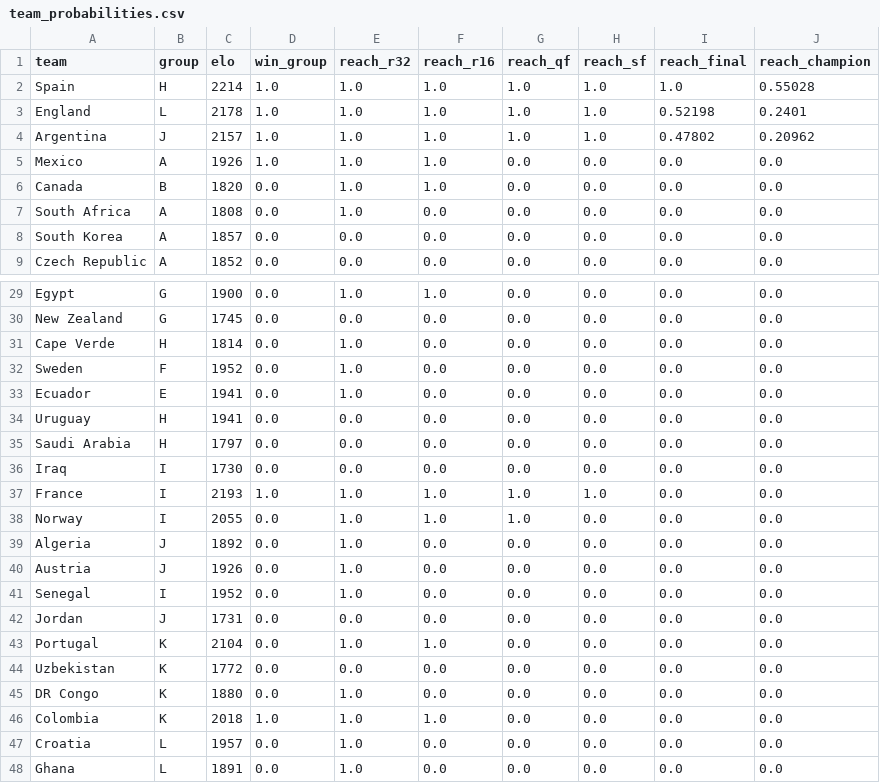
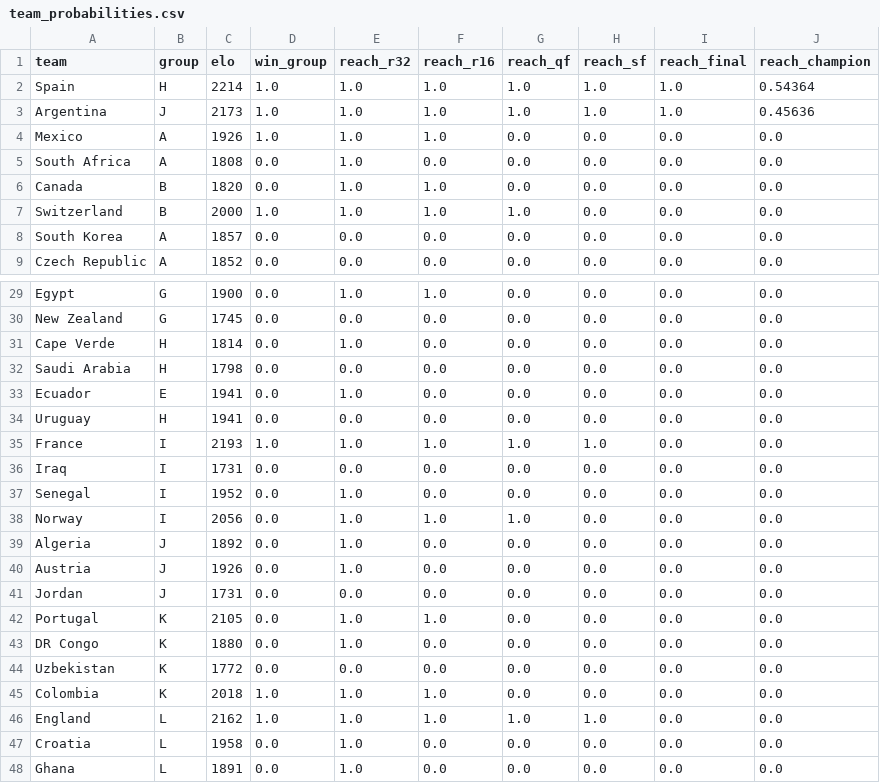
Before and after one commit to wcawleyortega-collab/worldcup-2026-model, a CSV file: outputs/team_probabilities.csv, drawn as a sheet; only a part is shown, gaps mark what is left out; the diff covers the shown part only.

```diff
--- a/outputs/team_probabilities.csv
+++ b/outputs/team_probabilities.csv
@@ -1,8 +1,8 @@
 team,group,elo,win_group,reach_r32,reach_r16,reach_qf,reach_sf,reach_final,reach_champion
-Spain,H,2214,1.0,1.0,1.0,1.0,1.0,1.0,0.55028
-England,L,2178,1.0,1.0,1.0,1.0,1.0,0.52198,0.2401
-Argentina,J,2157,1.0,1.0,1.0,1.0,1.0,0.47802,0.20962
+Spain,H,2214,1.0,1.0,1.0,1.0,1.0,1.0,0.54364
+Argentina,J,2173,1.0,1.0,1.0,1.0,1.0,1.0,0.45636
 Mexico,A,1926,1.0,1.0,1.0,0.0,0.0,0.0,0.0
+South Africa,A,1808,0.0,1.0,0.0,0.0,0.0,0.0,0.0
 Canada,B,1820,0.0,1.0,1.0,0.0,0.0,0.0,0.0
-South Africa,A,1808,0.0,1.0,0.0,0.0,0.0,0.0,0.0
+Switzerland,B,2000,1.0,1.0,1.0,1.0,0.0,0.0,0.0
 South Korea,A,1857,0.0,0.0,0.0,0.0,0.0,0.0,0.0
@@ -31,18 +31,18 @@ New Zealand,G,1745,0.0,0.0,0.0,0.0,0.0,0.0,0.0
 Cape Verde,H,1814,0.0,1.0,0.0,0.0,0.0,0.0,0.0
-Sweden,F,1952,0.0,1.0,0.0,0.0,0.0,0.0,0.0
+Saudi Arabia,H,1798,0.0,0.0,0.0,0.0,0.0,0.0,0.0
 Ecuador,E,1941,0.0,1.0,0.0,0.0,0.0,0.0,0.0
 Uruguay,H,1941,0.0,0.0,0.0,0.0,0.0,0.0,0.0
-Saudi Arabia,H,1797,0.0,0.0,0.0,0.0,0.0,0.0,0.0
-Iraq,I,1730,0.0,0.0,0.0,0.0,0.0,0.0,0.0
 France,I,2193,1.0,1.0,1.0,1.0,1.0,0.0,0.0
-Norway,I,2055,0.0,1.0,1.0,1.0,0.0,0.0,0.0
+Iraq,I,1731,0.0,0.0,0.0,0.0,0.0,0.0,0.0
+Senegal,I,1952,0.0,1.0,0.0,0.0,0.0,0.0,0.0
+Norway,I,2056,0.0,1.0,1.0,1.0,0.0,0.0,0.0
 Algeria,J,1892,0.0,1.0,0.0,0.0,0.0,0.0,0.0
 Austria,J,1926,0.0,1.0,0.0,0.0,0.0,0.0,0.0
-Senegal,I,1952,0.0,1.0,0.0,0.0,0.0,0.0,0.0
 Jordan,J,1731,0.0,0.0,0.0,0.0,0.0,0.0,0.0
-Portugal,K,2104,0.0,1.0,1.0,0.0,0.0,0.0,0.0
+Portugal,K,2105,0.0,1.0,1.0,0.0,0.0,0.0,0.0
+DR Congo,K,1880,0.0,1.0,0.0,0.0,0.0,0.0,0.0
 Uzbekistan,K,1772,0.0,0.0,0.0,0.0,0.0,0.0,0.0
-DR Congo,K,1880,0.0,1.0,0.0,0.0,0.0,0.0,0.0
 Colombia,K,2018,1.0,1.0,1.0,0.0,0.0,0.0,0.0
-Croatia,L,1957,0.0,1.0,0.0,0.0,0.0,0.0,0.0
+England,L,2162,1.0,1.0,1.0,1.0,1.0,0.0,0.0
+Croatia,L,1958,0.0,1.0,0.0,0.0,0.0,0.0,0.0
 Ghana,L,1891,0.0,1.0,0.0,0.0,0.0,0.0,0.0
```
Also changed, not shown: 1 added row, 2 moved rows and 1 edited cell elsewhere in this file, data/shootouts.csv, outputs/history.csv, 5 other files.
